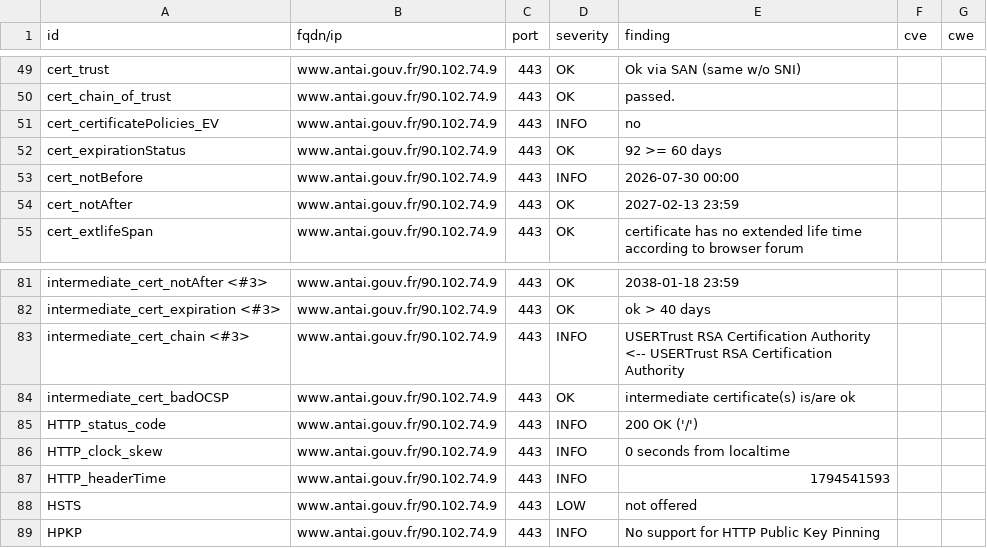
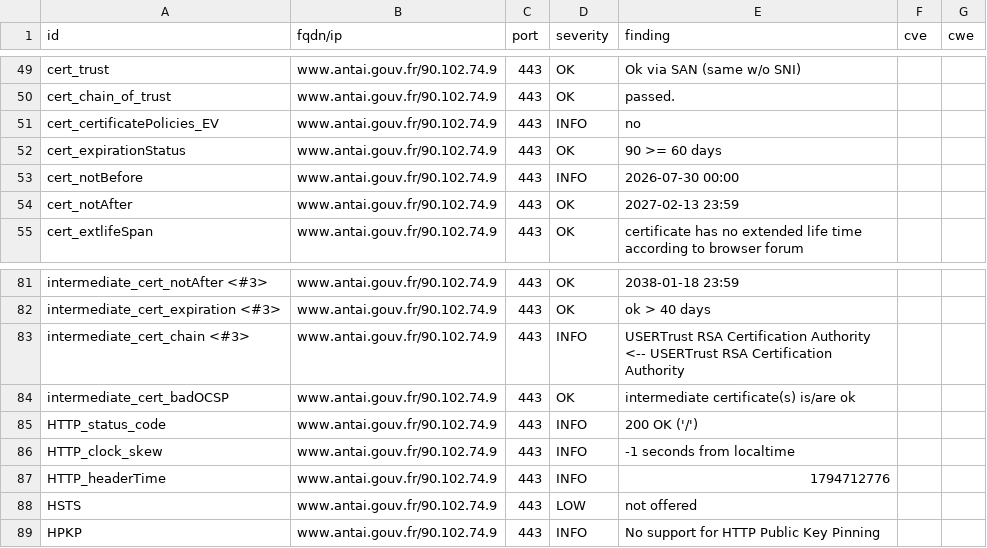
Before and after one commit to dnum-mi/dashlord, a CSV file: results/aHR0cHM6Ly93d3cuYW50YWkuZ291di5mci9wYXJ0aWN1bGllci9zdWl2cmUtbW9uLWRvc3NpZXItaW5mcmFjdGlvbi8=/testssl.csv, drawn as a sheet; only a part is shown, gaps mark what is left out; the diff names each change by its address in the sheet, - before the commit and + after, or states it on an @@ line.

```diff
--- a/results/aHR0cHM6Ly93d3cuYW50YWkuZ291di5mci9wYXJ0aWN1bGllci9zdWl2cmUtbW9uLWRvc3NpZXItaW5mcmFjdGlvbi8=/testssl.csv
+++ b/results/aHR0cHM6Ly93d3cuYW50YWkuZ291di5mci9wYXJ0aWN1bGllci9zdWl2cmUtbW9uLWRvc3NpZXItaW5mcmFjdGlvbi8=/testssl.csv
-E52 (finding): 92 >= 60 days
+E52 (finding): 90 >= 60 days
-E86 (finding): 0 seconds from localtime
+E86 (finding): -1 seconds from localtime
-E87 (finding): 1794541593
+E87 (finding): 1794712776
```
Also changed, not shown: 3 other files.
